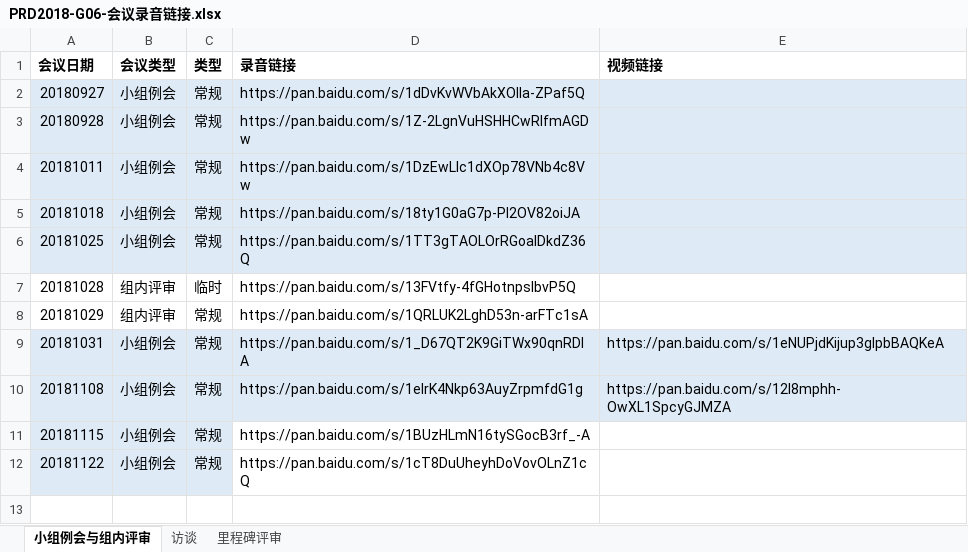
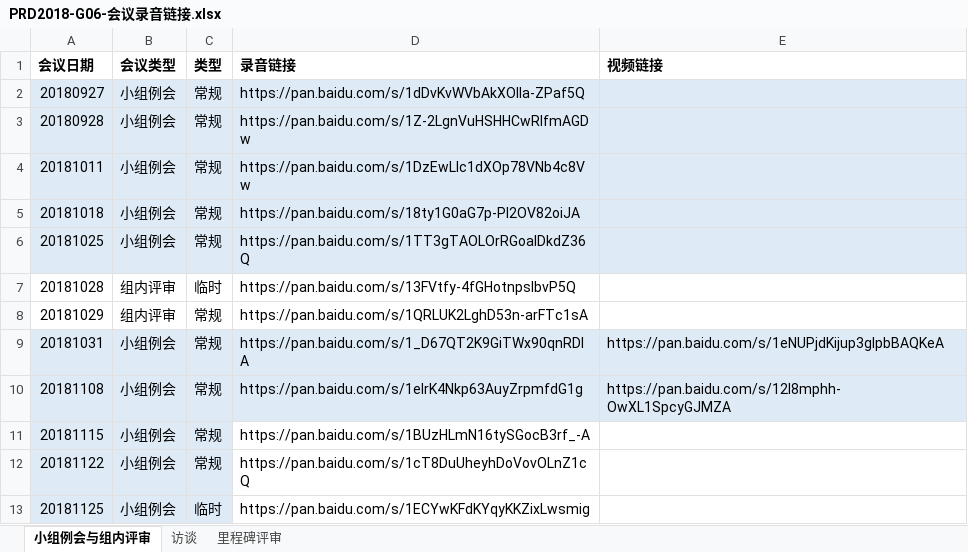
Before and after one commit to Maojiao/PRD, an Excel workbook: 渔乐生活/受控文档/会议纪要/PRD2018-G06-会议录音链接.xlsx, sheet 小组例会与组内评审, drawn as a sheet; values as stored, in another font and other column widths than the file's, no borders; the diff names each change by its address in the sheet, - before the commit and + after, or states it on an @@ line.

Commit message:
add_20181125_第六次杨枨访谈、录音链接_0.3h

```diff
--- a/渔乐生活/受控文档/会议纪要/PRD2018-G06-会议录音链接.xlsx (sheet 小组例会与组内评审)
+++ b/渔乐生活/受控文档/会议纪要/PRD2018-G06-会议录音链接.xlsx (sheet 小组例会与组内评审)
+row 13: 20181125 | 小组例会 | 临时 | https://pan.baidu.com/s/1ECYwKFdKYqyKKZixLwsmig
```
Also changed, not shown: sheet 访谈, 1 other file.
